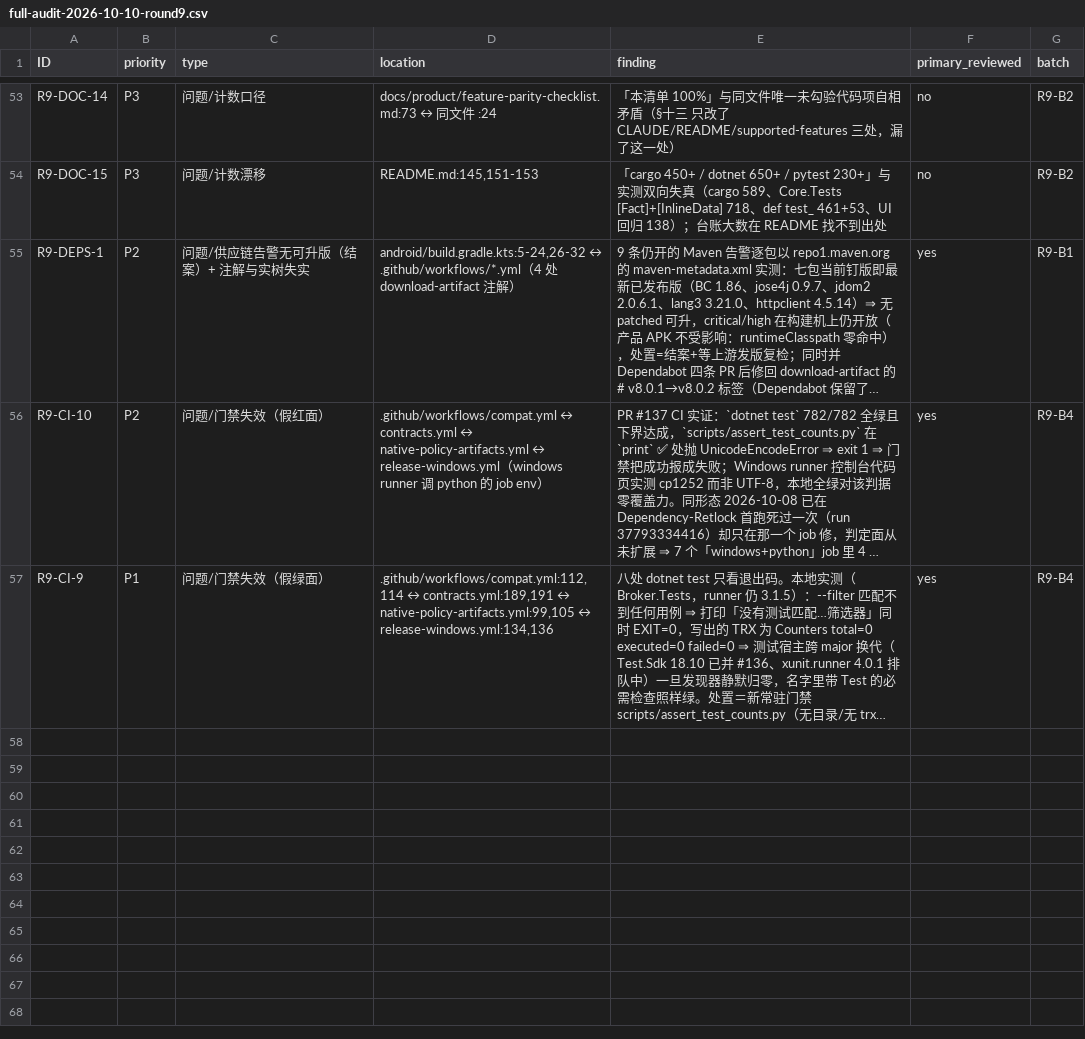
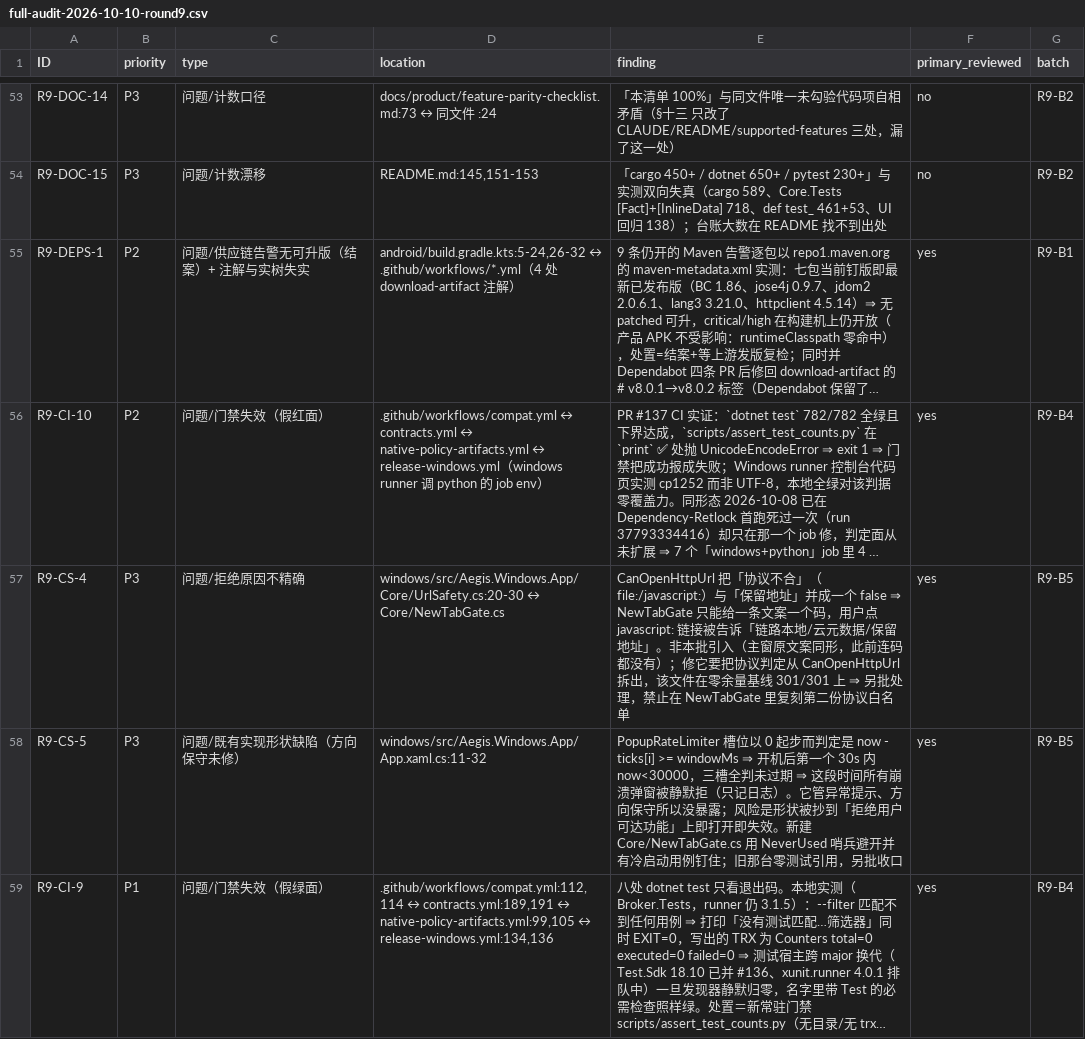
Before and after one commit to bear20252026/aegis-dual-platform, a CSV file: docs/audit/full-audit-2026-10-10-round9.csv, drawn as a sheet; only a part is shown, gaps mark what is left out; long unchanged cells end in …; the diff names each change by its address in the sheet, - before the commit and + after, or states it on an @@ line.

Commit message:
docs(audit): 第九轮 §3.4 落地定稿项 5 + 登记 R9-CS-4/5，§四 划账四项，§六 记 Android 无该面
同时把 §3.2 收尾：xunit.runner.visualstudio 4.0.1 已并 #138——锁 diff 人审只有
那一个包的三字段（6 行 × 2 把测试锁，中性图与 RID 图各一处），零传递依赖增删；
CI 里 R9-CI-9 实测 Core 782 / Broker 189 与 3.1.5 逐字相同。顺序本身就是判据：
门禁先于宿主 bump 落地，才有这条「换代没把发现数打没」的对照。

```diff
--- a/docs/audit/full-audit-2026-10-10-round9.csv
+++ b/docs/audit/full-audit-2026-10-10-round9.csv
+row 57: R9-CS-4 | P3 | 问题/拒绝原因不精确 | windows/src/Aegis.Windows.App/Core/UrlSafety.cs:20-30 ↔ Core/NewTabGate.cs | CanOpenHttpUrl 把「协议不合」（file:/javascript:）与「保留地址」并成一个 false ⇒ NewTabGate 只能给一条文案一个码，用户点 javascript: 链接被告诉「链路本地/云元数据/保留地址」。非本批引入（主窗原文案同形，此前连码都没有）；修它要把协议判定从 CanOpenHttpUrl 拆出，该文件在零余量基线 301/301 上 ⇒ 另批处理，禁止在 NewTabGate 里复刻第二份协议白名单 | yes | R9-B5
+row 58: R9-CS-5 | P3 | 问题/既有实现形状缺陷（方向保守未修） | windows/src/Aegis.Windows.App/App.xaml.cs:11-32 | PopupRateLimiter 槽位以 0 起步而判定是 now - ticks[i] >= windowMs ⇒ 开机后第一个 30s 内 now<30000，三槽全判未过期 ⇒ 这段时间所有崩溃弹窗被静默拒（只记日志）。它管异常提示、方向保守所以没暴露；风险是形状被抄到「拒绝用户可达功能」上即打开即失效。新建 Core/NewTabGate.cs 用 NeverUsed 哨兵避开并有冷启动用例钉住；旧那台零测试引用，另批收口 | yes | R9-B5
```
Also changed, not shown: 1 other file.
